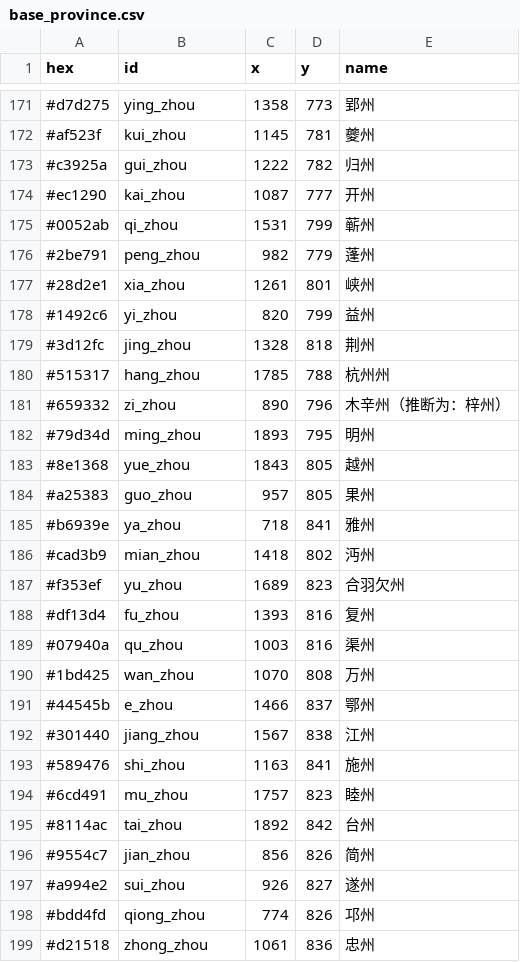
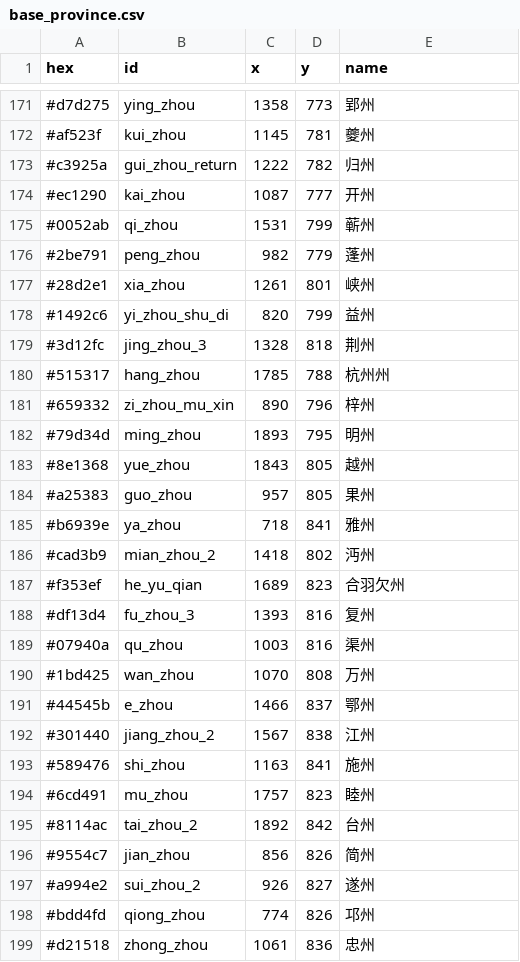
Before and after one commit to 67-68/poem_map_project, a CSV file: assets/maps/base_province.csv, drawn as a sheet; only a part is shown, gaps mark what is left out; the diff covers the shown part only.

```diff
--- a/assets/maps/base_province.csv
+++ b/assets/maps/base_province.csv
@@ -172,3 +172,3 @@ hex,id,x,y,name
 #af523f,kui_zhou,1145,781,夔州
-#c3925a,gui_zhou,1222,782,归州
+#c3925a,gui_zhou_return,1222,782,归州
 #ec1290,kai_zhou,1087,777,开州
@@ -177,6 +177,6 @@ hex,id,x,y,name
 #28d2e1,xia_zhou,1261,801,峡州
-#1492c6,yi_zhou,820,799,益州
-#3d12fc,jing_zhou,1328,818,荆州
+#1492c6,yi_zhou_shu_di,820,799,益州
+#3d12fc,jing_zhou_3,1328,818,荆州
 #515317,hang_zhou,1785,788,杭州州
-#659332,zi_zhou,890,796,木辛州（推断为：梓州）
+#659332,zi_zhou_mu_xin,890,796,梓州
 #79d34d,ming_zhou,1893,795,明州
@@ -185,5 +185,5 @@ hex,id,x,y,name
 #b6939e,ya_zhou,718,841,雅州
-#cad3b9,mian_zhou,1418,802,沔州
-#f353ef,yu_zhou,1689,823,合羽欠州
-#df13d4,fu_zhou,1393,816,复州
+#cad3b9,mian_zhou_2,1418,802,沔州
+#f353ef,he_yu_qian,1689,823,合羽欠州
+#df13d4,fu_zhou_3,1393,816,复州
 #07940a,qu_zhou,1003,816,渠州
@@ -191,8 +191,8 @@ hex,id,x,y,name
 #44545b,e_zhou,1466,837,鄂州
-#301440,jiang_zhou,1567,838,江州
+#301440,jiang_zhou_2,1567,838,江州
 #589476,shi_zhou,1163,841,施州
 #6cd491,mu_zhou,1757,823,睦州
-#8114ac,tai_zhou,1892,842,台州
+#8114ac,tai_zhou_2,1892,842,台州
 #9554c7,jian_zhou,856,826,简州
-#a994e2,sui_zhou,926,827,遂州
+#a994e2,sui_zhou_2,926,827,遂州
 #bdd4fd,qiong_zhou,774,826,邛州
```
Also changed, not shown: 113 edited cells elsewhere in this file, assets/maps/territories.csv, 17 other files.
